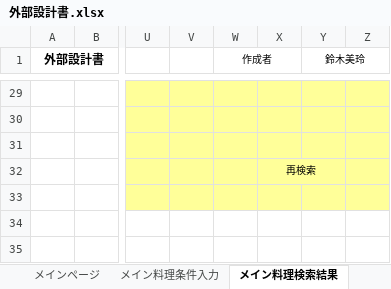
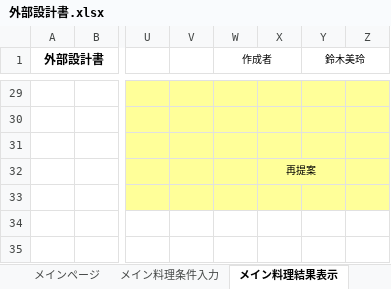
Before and after one commit to DOJO-2021/D-5, an Excel workbook: documents/外部設計書.xlsx, sheet メイン料理結果表示, drawn as a sheet; only a part is shown, gaps mark what is left out; values as stored, in another font and other column widths than the file's, no borders; the diff names each change by its address in the sheet, - before the commit and + after, or states it on an @@ line.

```diff
--- a/documents/外部設計書.xlsx (sheet メイン料理結果表示)
+++ b/documents/外部設計書.xlsx (sheet メイン料理結果表示)
-sheet tab: メイン料理検索結果
+sheet tab: メイン料理結果表示
-X32: 再検索
+X32: 再提案
```
Also changed, not shown: sheet メインページ, sheet メイン料理条件入力, charts or pictures, 2 other files.
